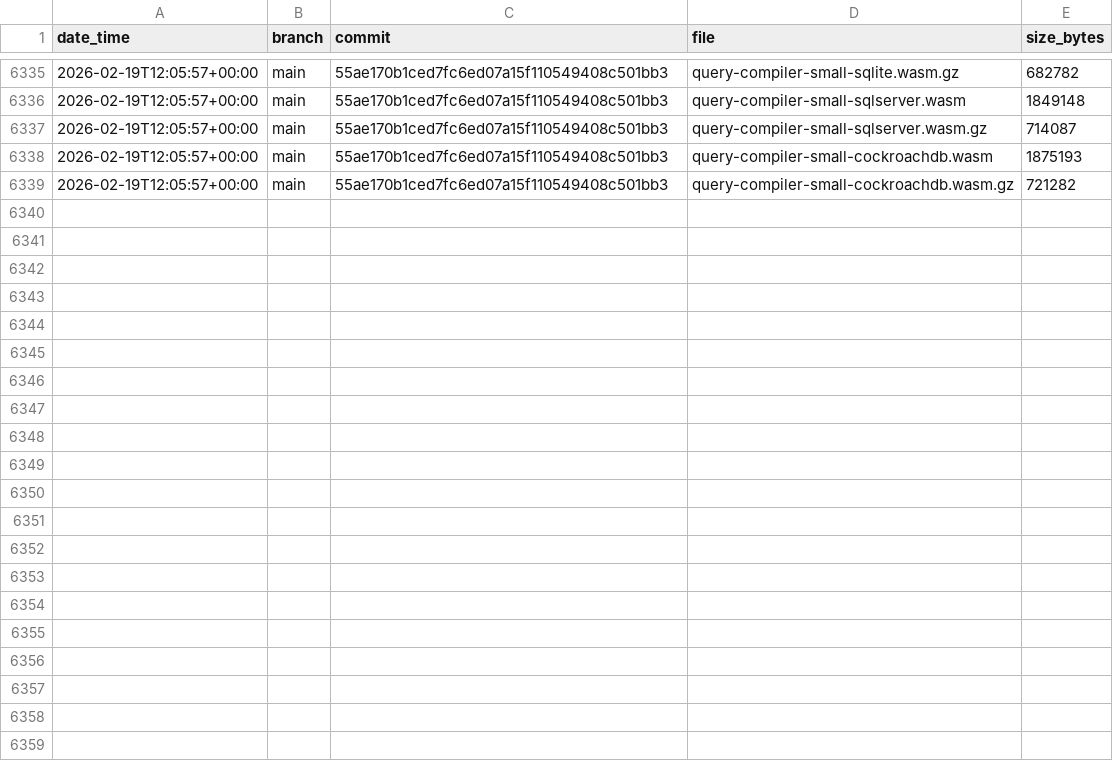
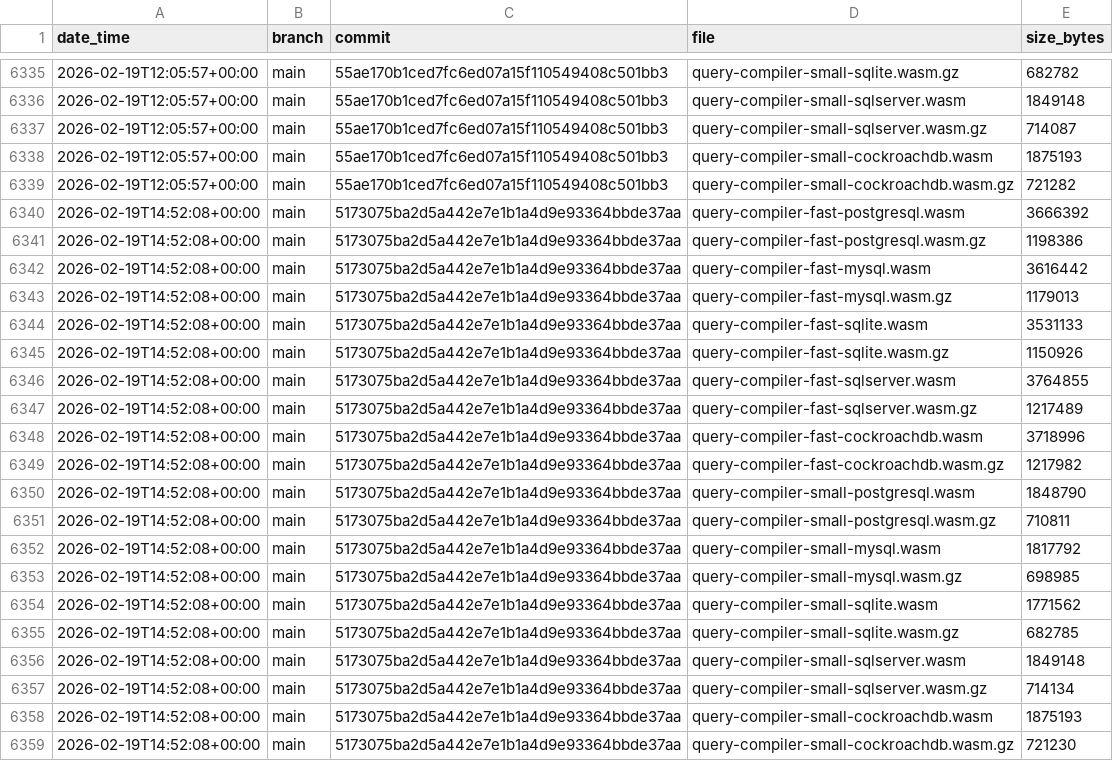
Before and after one commit to jay-l-e-e/prisma-engines, a CSV file: engines-size/data.csv, drawn as a sheet; only a part is shown, gaps mark what is left out; the diff names each change by its address in the sheet, - before the commit and + after, or states it on an @@ line.

Commit message:
update engines size for 5173075ba2d5a442e7e1b1a4d9e93364bbde37aa

```diff
--- a/engines-size/data.csv
+++ b/engines-size/data.csv
+row 6340: 2026-02-19T14:52:08+00:00 | main | 5173075ba2d5a442e7e1b1a4d9e93364bbde37aa | query-compiler-fast-postgresql.wasm | 3666392
+row 6341: 2026-02-19T14:52:08+00:00 | main | 5173075ba2d5a442e7e1b1a4d9e93364bbde37aa | query-compiler-fast-postgresql.wasm.gz | 1198386
+row 6342: 2026-02-19T14:52:08+00:00 | main | 5173075ba2d5a442e7e1b1a4d9e93364bbde37aa | query-compiler-fast-mysql.wasm | 3616442
+row 6343: 2026-02-19T14:52:08+00:00 | main | 5173075ba2d5a442e7e1b1a4d9e93364bbde37aa | query-compiler-fast-mysql.wasm.gz | 1179013
+row 6344: 2026-02-19T14:52:08+00:00 | main | 5173075ba2d5a442e7e1b1a4d9e93364bbde37aa | query-compiler-fast-sqlite.wasm | 3531133
+row 6345: 2026-02-19T14:52:08+00:00 | main | 5173075ba2d5a442e7e1b1a4d9e93364bbde37aa | query-compiler-fast-sqlite.wasm.gz | 1150926
+row 6346: 2026-02-19T14:52:08+00:00 | main | 5173075ba2d5a442e7e1b1a4d9e93364bbde37aa | query-compiler-fast-sqlserver.wasm | 3764855
+row 6347: 2026-02-19T14:52:08+00:00 | main | 5173075ba2d5a442e7e1b1a4d9e93364bbde37aa | query-compiler-fast-sqlserver.wasm.gz | 1217489
+row 6348: 2026-02-19T14:52:08+00:00 | main | 5173075ba2d5a442e7e1b1a4d9e93364bbde37aa | query-compiler-fast-cockroachdb.wasm | 3718996
+row 6349: 2026-02-19T14:52:08+00:00 | main | 5173075ba2d5a442e7e1b1a4d9e93364bbde37aa | query-compiler-fast-cockroachdb.wasm.gz | 1217982
+row 6350: 2026-02-19T14:52:08+00:00 | main | 5173075ba2d5a442e7e1b1a4d9e93364bbde37aa | query-compiler-small-postgresql.wasm | 1848790
+row 6351: 2026-02-19T14:52:08+00:00 | main | 5173075ba2d5a442e7e1b1a4d9e93364bbde37aa | query-compiler-small-postgresql.wasm.gz | 710811
+row 6352: 2026-02-19T14:52:08+00:00 | main | 5173075ba2d5a442e7e1b1a4d9e93364bbde37aa | query-compiler-small-mysql.wasm | 1817792
+row 6353: 2026-02-19T14:52:08+00:00 | main | 5173075ba2d5a442e7e1b1a4d9e93364bbde37aa | query-compiler-small-mysql.wasm.gz | 698985
+row 6354: 2026-02-19T14:52:08+00:00 | main | 5173075ba2d5a442e7e1b1a4d9e93364bbde37aa | query-compiler-small-sqlite.wasm | 1771562
+row 6355: 2026-02-19T14:52:08+00:00 | main | 5173075ba2d5a442e7e1b1a4d9e93364bbde37aa | query-compiler-small-sqlite.wasm.gz | 682785
+row 6356: 2026-02-19T14:52:08+00:00 | main | 5173075ba2d5a442e7e1b1a4d9e93364bbde37aa | query-compiler-small-sqlserver.wasm | 1849148
+row 6357: 2026-02-19T14:52:08+00:00 | main | 5173075ba2d5a442e7e1b1a4d9e93364bbde37aa | query-compiler-small-sqlserver.wasm.gz | 714134
+row 6358: 2026-02-19T14:52:08+00:00 | main | 5173075ba2d5a442e7e1b1a4d9e93364bbde37aa | query-compiler-small-cockroachdb.wasm | 1875193
+row 6359: 2026-02-19T14:52:08+00:00 | main | 5173075ba2d5a442e7e1b1a4d9e93364bbde37aa | query-compiler-small-cockroachdb.wasm.gz | 721230
```
